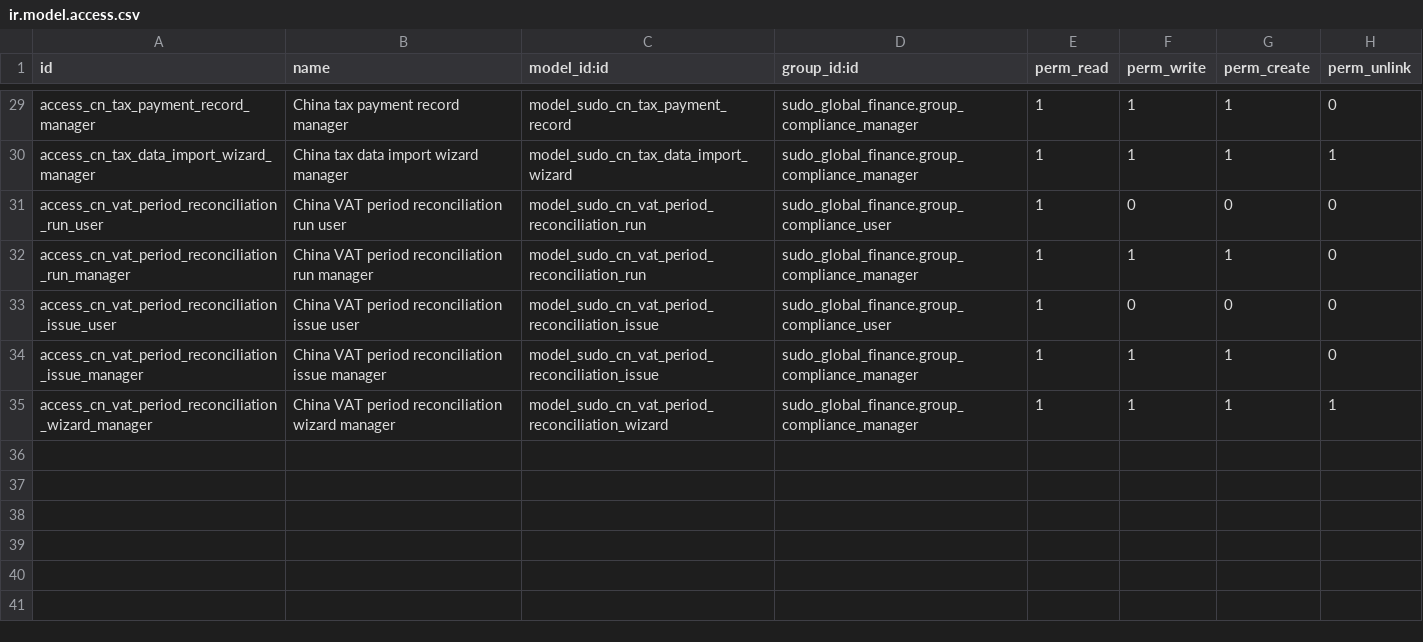
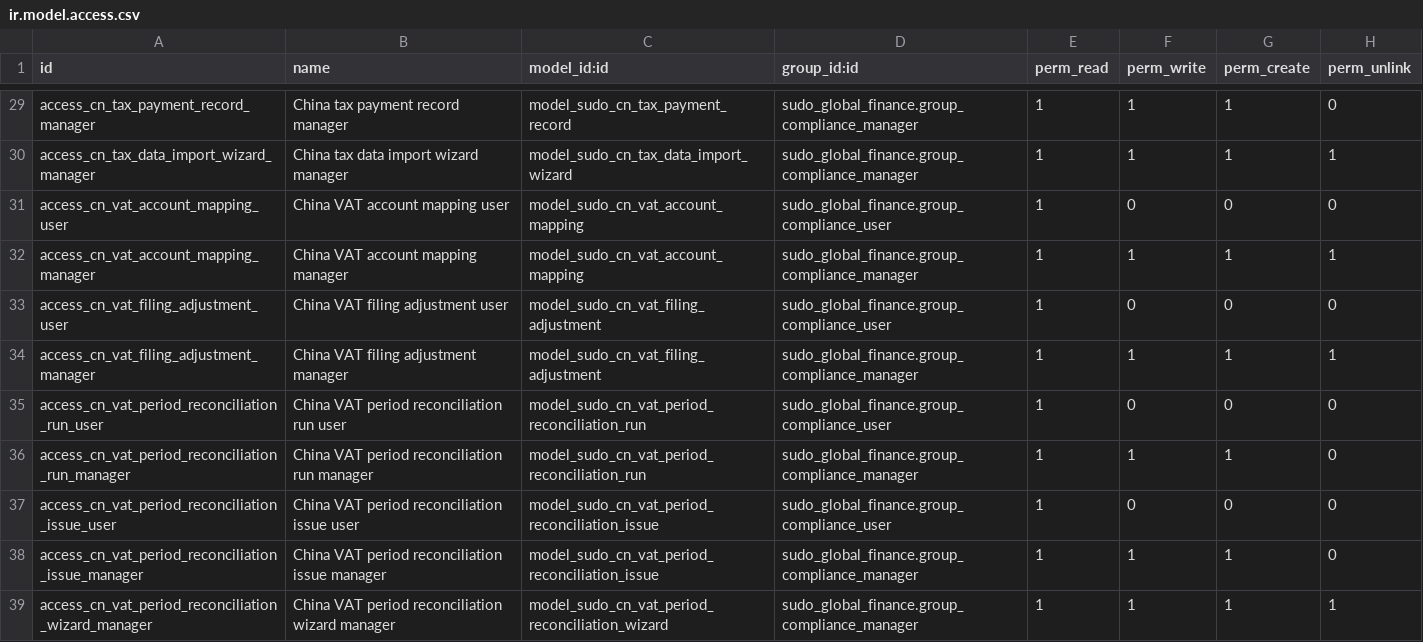
Before and after one commit to yyshi127/sdoo-odoo-cn-compliance, a CSV file: addons/sudo_country_pack_cn/security/ir.model.access.csv, drawn as a sheet; only a part is shown, gaps mark what is left out; the diff names each change by its address in the sheet, - before the commit and + after, or states it on an @@ line.

Commit message:
feat: add governed VAT accounting scope

```diff
--- a/addons/sudo_country_pack_cn/security/ir.model.access.csv
+++ b/addons/sudo_country_pack_cn/security/ir.model.access.csv
+row 31: access_cn_vat_account_mapping_user | China VAT account mapping user | model_sudo_cn_vat_account_mapping | sudo_global_finance.group_compliance_user | 1 | 0 | 0 | 0
+row 32: access_cn_vat_account_mapping_manager | China VAT account mapping manager | model_sudo_cn_vat_account_mapping | sudo_global_finance.group_compliance_manager | 1 | 1 | 1 | 1
+row 33: access_cn_vat_filing_adjustment_user | China VAT filing adjustment user | model_sudo_cn_vat_filing_adjustment | sudo_global_finance.group_compliance_user | 1 | 0 | 0 | 0
+row 34: access_cn_vat_filing_adjustment_manager | China VAT filing adjustment manager | model_sudo_cn_vat_filing_adjustment | sudo_global_finance.group_compliance_manager | 1 | 1 | 1 | 1
```
Also changed, not shown: 14 other files.
